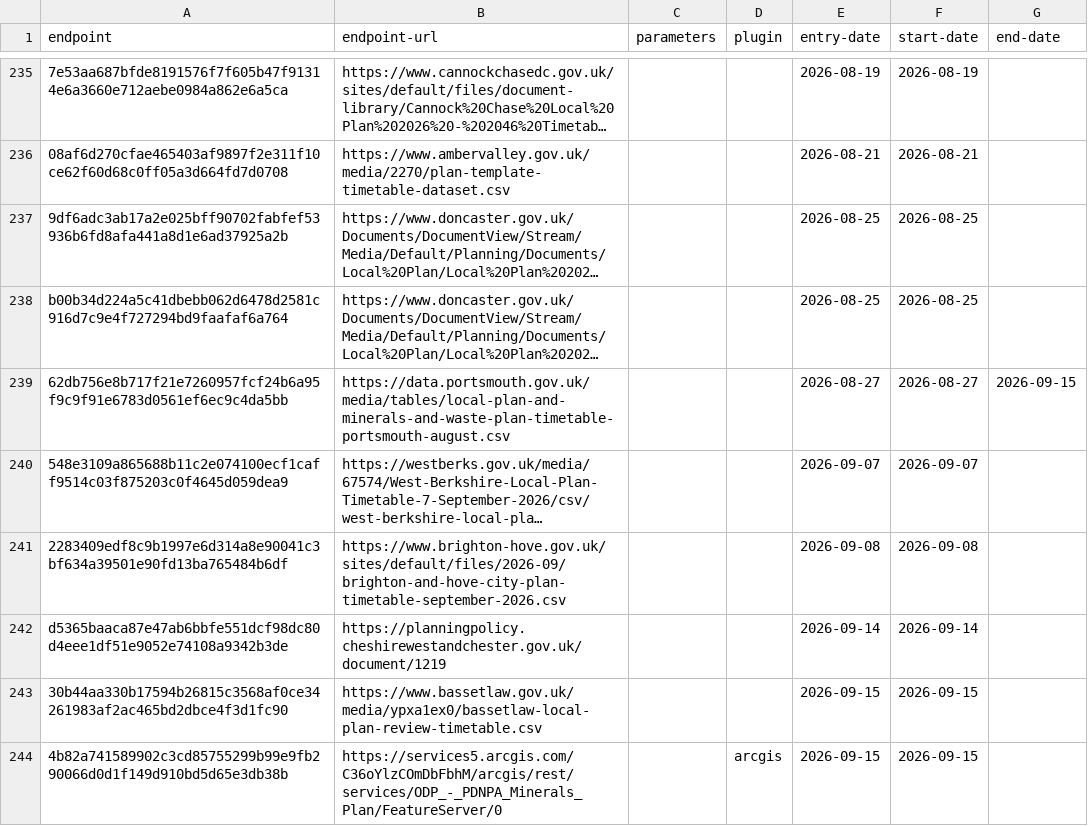
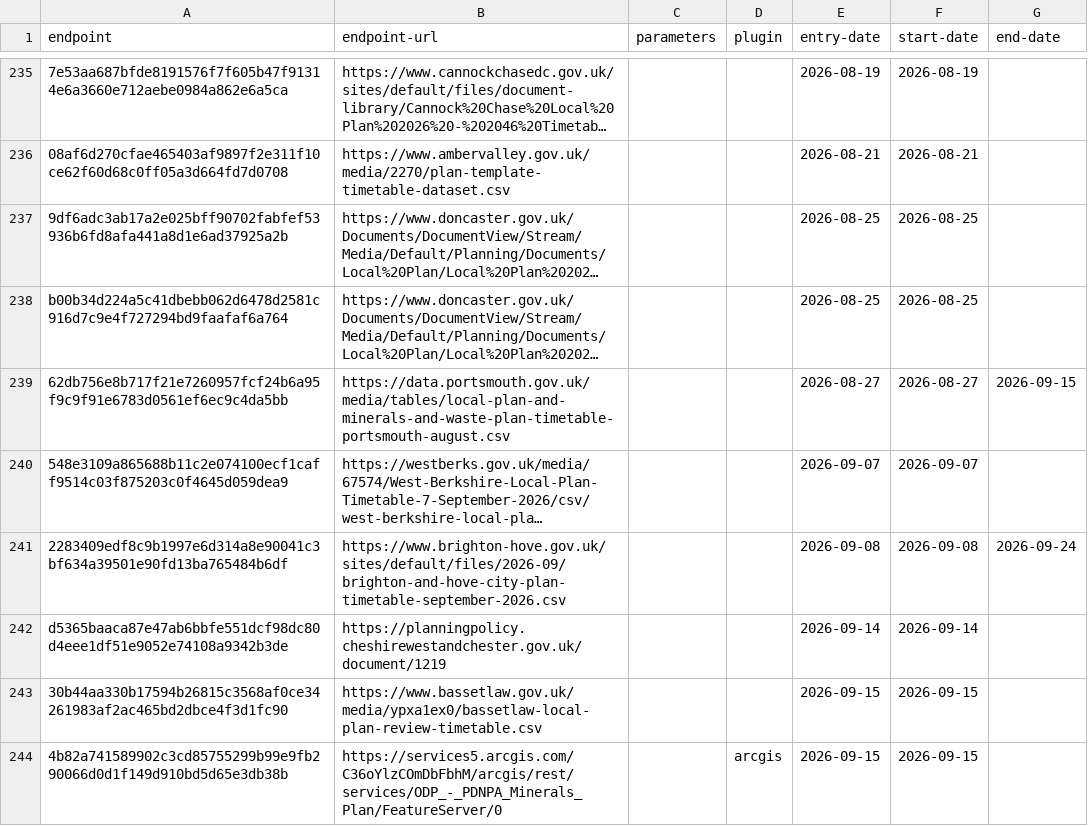
Before and after one commit to digital-land/config, a CSV file: collection/local-plan/endpoint.csv, drawn as a sheet; only a part is shown, gaps mark what is left out; long unchanged cells end in …; the diff names each change by its address in the sheet, - before the commit and + after, or states it on an @@ line.

```diff
--- a/collection/local-plan/endpoint.csv
+++ b/collection/local-plan/endpoint.csv
-G241 (end-date): (empty)
+G241 (end-date): 2026-09-24
```
